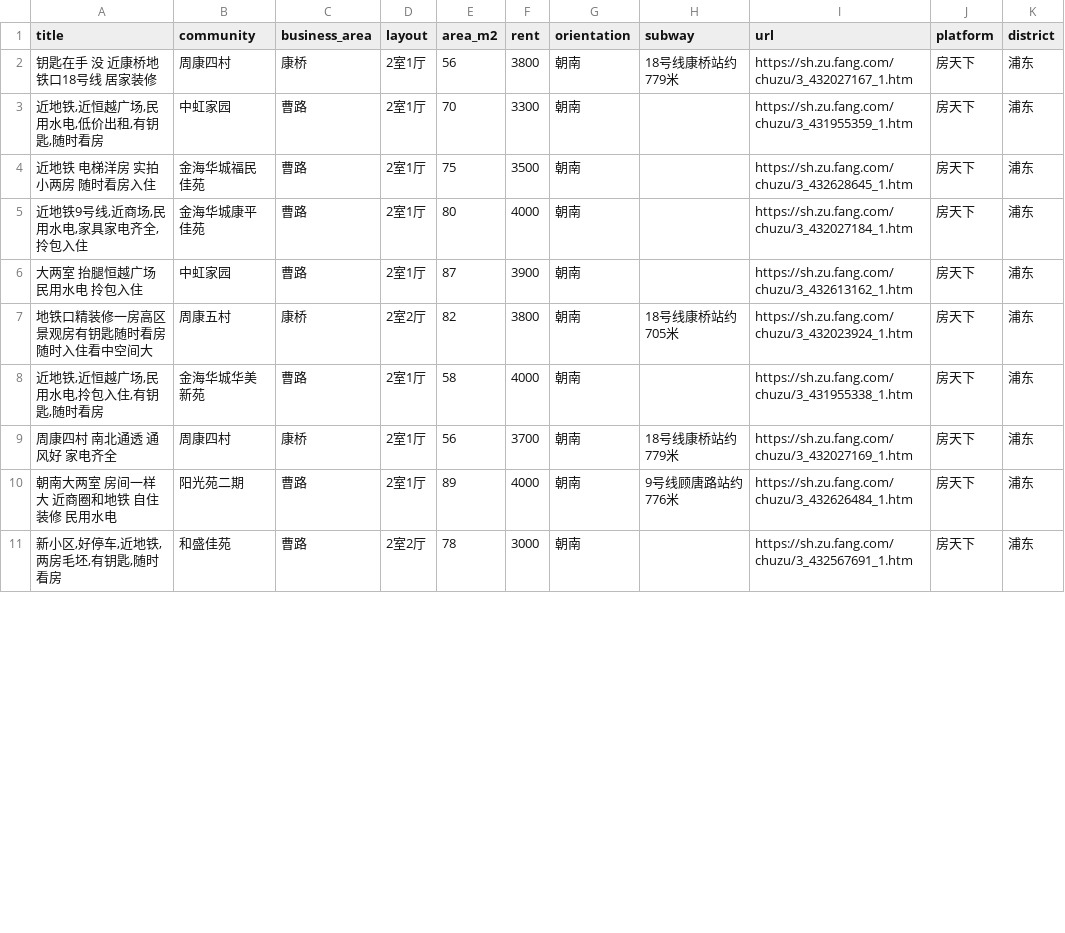
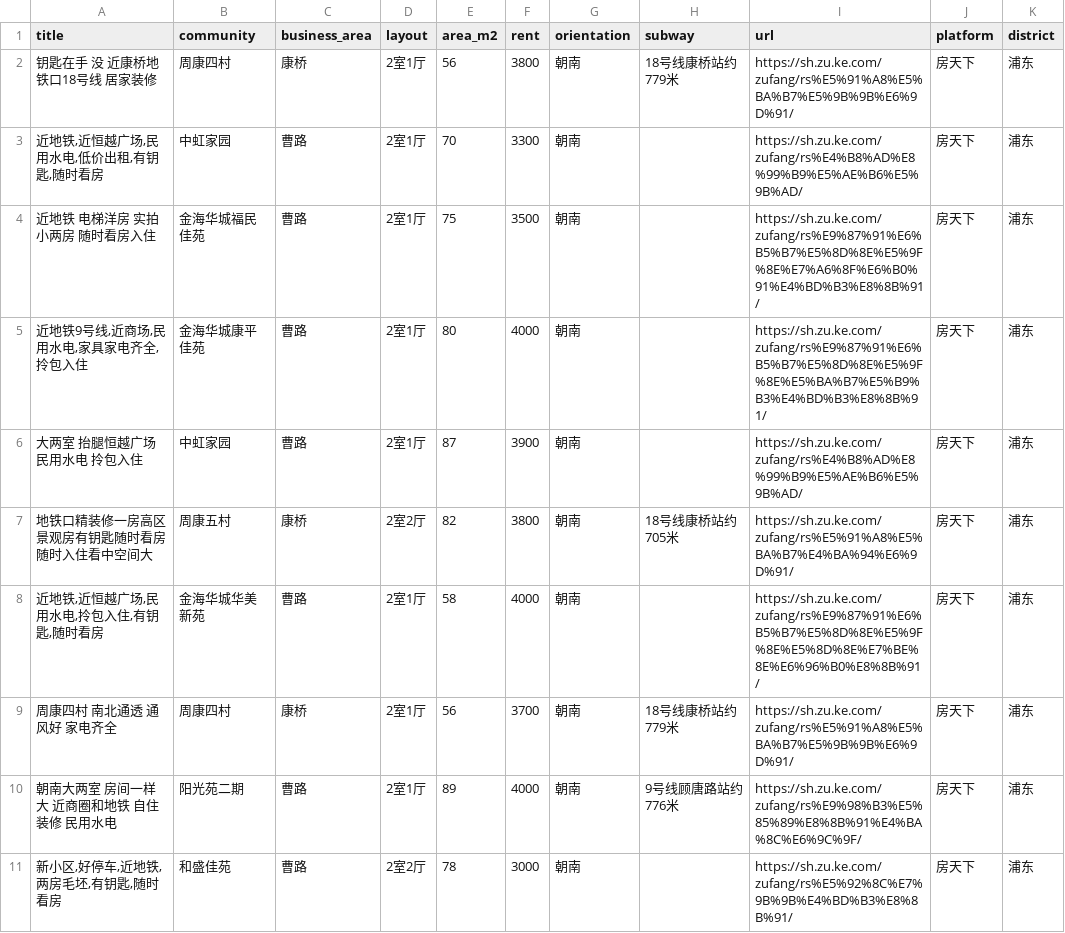
Before and after one commit to yuancaoyaoHW/China-rent-skills, a CSV file: new_batch_fang.csv, drawn as a sheet; only a part is shown; the diff covers the shown part only.

Commit message:
Restore Beike links for fang listings

```diff
--- a/new_batch_fang.csv
+++ b/new_batch_fang.csv
@@ -1,11 +1,11 @@
 title,community,business_area,layout,area_m2,rent,orientation,subway,url,platform,district
-钥匙在手 没 近康桥地铁口18号线 居家装修,周康四村,康桥,2室1厅,56,3800,朝南,18号线康桥站约779米,https://sh.zu.fang.com/chuzu/3_432027167_1.htm,房天下,浦东
-"近地铁,近恒越广场,民用水电,低价出租,有钥匙,随时看房",中虹家园,曹路,2室1厅,70,3300,朝南,,https://sh.zu.fang.com/chuzu/3_431955359_1.htm,房天下,浦东
-近地铁 电梯洋房 实拍 小两房 随时看房入住,金海华城福民佳苑,曹路,2室1厅,75,3500,朝南,,https://sh.zu.fang.com/chuzu/3_432628645_1.htm,房天下,浦东
-"近地铁9号线,近商场,民用水电,家具家电齐全,拎包入住",金海华城康平佳苑,曹路,2室1厅,80,4000,朝南,,https://sh.zu.fang.com/chuzu/3_432027184_1.htm,房天下,浦东
-大两室 抬腿恒越广场 民用水电 拎包入住,中虹家园,曹路,2室1厅,87,3900,朝南,,https://sh.zu.fang.com/chuzu/3_432613162_1.htm,房天下,浦东
-地铁口精装修一房高区景观房有钥匙随时看房随时入住看中空间大,周康五村,康桥,2室2厅,82,3800,朝南,18号线康桥站约705米,https://sh.zu.fang.com/chuzu/3_432023924_1.htm,房天下,浦东
-"近地铁,近恒越广场,民用水电,拎包入住,有钥匙,随时看房",金海华城华美新苑,曹路,2室1厅,58,4000,朝南,,https://sh.zu.fang.com/chuzu/3_431955338_1.htm,房天下,浦东
-周康四村 南北通透 通风好 家电齐全,周康四村,康桥,2室1厅,56,3700,朝南,18号线康桥站约779米,https://sh.zu.fang.com/chuzu/3_432027169_1.htm,房天下,浦东
-朝南大两室 房间一样大 近商圈和地铁 自住装修 民用水电,阳光苑二期,曹路,2室1厅,89,4000,朝南,9号线顾唐路站约776米,https://sh.zu.fang.com/chuzu/3_432626484_1.htm,房天下,浦东
-"新小区,好停车,近地铁,两房毛坯,有钥匙,随时看房",和盛佳苑,曹路,2室2厅,78,3000,朝南,,https://sh.zu.fang.com/chuzu/3_432567691_1.htm,房天下,浦东
+钥匙在手 没 近康桥地铁口18号线 居家装修,周康四村,康桥,2室1厅,56,3800,朝南,18号线康桥站约779米,https://sh.zu.ke.com/zufang/rs%E5%91%A8%E5%BA%B7%E5%9B%9B%E6%9D%91/,房天下,浦东
+"近地铁,近恒越广场,民用水电,低价出租,有钥匙,随时看房",中虹家园,曹路,2室1厅,70,3300,朝南,,https://sh.zu.ke.com/zufang/rs%E4%B8%AD%E8%99%B9%E5%AE%B6%E5%9B%AD/,房天下,浦东
+近地铁 电梯洋房 实拍 小两房 随时看房入住,金海华城福民佳苑,曹路,2室1厅,75,3500,朝南,,https://sh.zu.ke.com/zufang/rs%E9%87%91%E6%B5%B7%E5%8D%8E%E5%9F%8E%E7%A6%8F%E6%B0%91%E4%BD%B3%E8%8B%91/,房天下,浦东
+"近地铁9号线,近商场,民用水电,家具家电齐全,拎包入住",金海华城康平佳苑,曹路,2室1厅,80,4000,朝南,,https://sh.zu.ke.com/zufang/rs%E9%87%91%E6%B5%B7%E5%8D%8E%E5%9F%8E%E5%BA%B7%E5%B9%B3%E4%BD%B3%E8%8B%91/,房天下,浦东
+大两室 抬腿恒越广场 民用水电 拎包入住,中虹家园,曹路,2室1厅,87,3900,朝南,,https://sh.zu.ke.com/zufang/rs%E4%B8%AD%E8%99%B9%E5%AE%B6%E5%9B%AD/,房天下,浦东
+地铁口精装修一房高区景观房有钥匙随时看房随时入住看中空间大,周康五村,康桥,2室2厅,82,3800,朝南,18号线康桥站约705米,https://sh.zu.ke.com/zufang/rs%E5%91%A8%E5%BA%B7%E4%BA%94%E6%9D%91/,房天下,浦东
+"近地铁,近恒越广场,民用水电,拎包入住,有钥匙,随时看房",金海华城华美新苑,曹路,2室1厅,58,4000,朝南,,https://sh.zu.ke.com/zufang/rs%E9%87%91%E6%B5%B7%E5%8D%8E%E5%9F%8E%E5%8D%8E%E7%BE%8E%E6%96%B0%E8%8B%91/,房天下,浦东
+周康四村 南北通透 通风好 家电齐全,周康四村,康桥,2室1厅,56,3700,朝南,18号线康桥站约779米,https://sh.zu.ke.com/zufang/rs%E5%91%A8%E5%BA%B7%E5%9B%9B%E6%9D%91/,房天下,浦东
+朝南大两室 房间一样大 近商圈和地铁 自住装修 民用水电,阳光苑二期,曹路,2室1厅,89,4000,朝南,9号线顾唐路站约776米,https://sh.zu.ke.com/zufang/rs%E9%98%B3%E5%85%89%E8%8B%91%E4%BA%8C%E6%9C%9F/,房天下,浦东
+"新小区,好停车,近地铁,两房毛坯,有钥匙,随时看房",和盛佳苑,曹路,2室2厅,78,3000,朝南,,https://sh.zu.ke.com/zufang/rs%E5%92%8C%E7%9B%9B%E4%BD%B3%E8%8B%91/,房天下,浦东
```
Also changed, not shown: 9 edited cells elsewhere in this file, new_batch_geocoded.csv, 6 other files.
